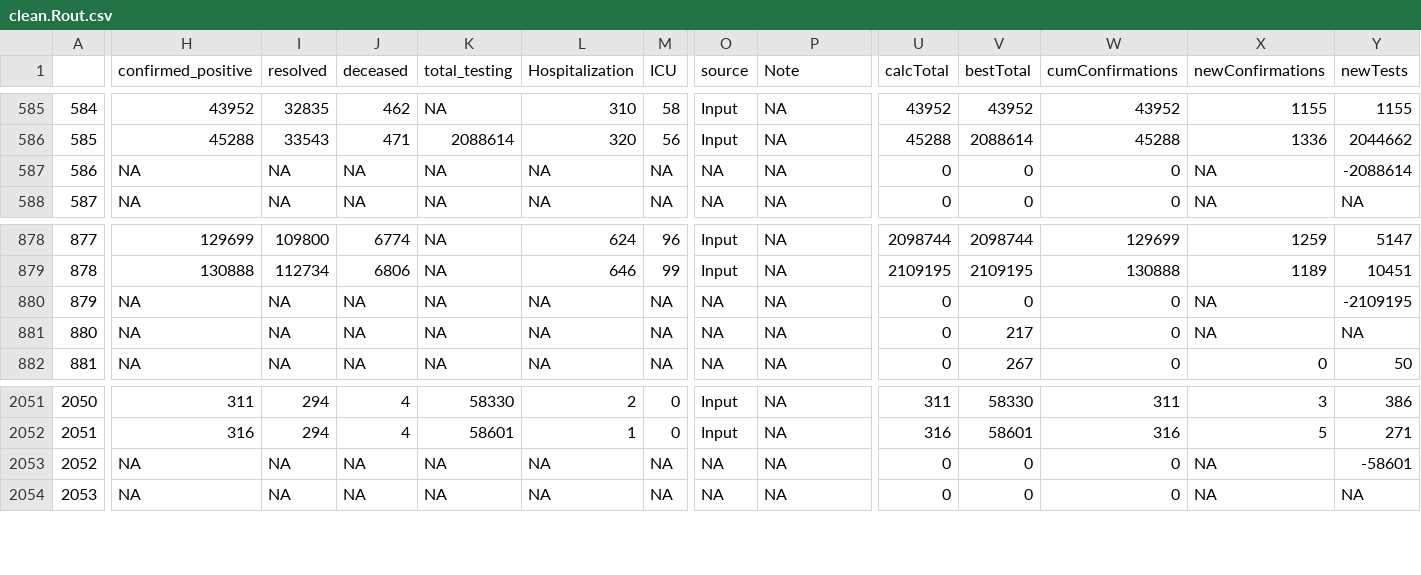
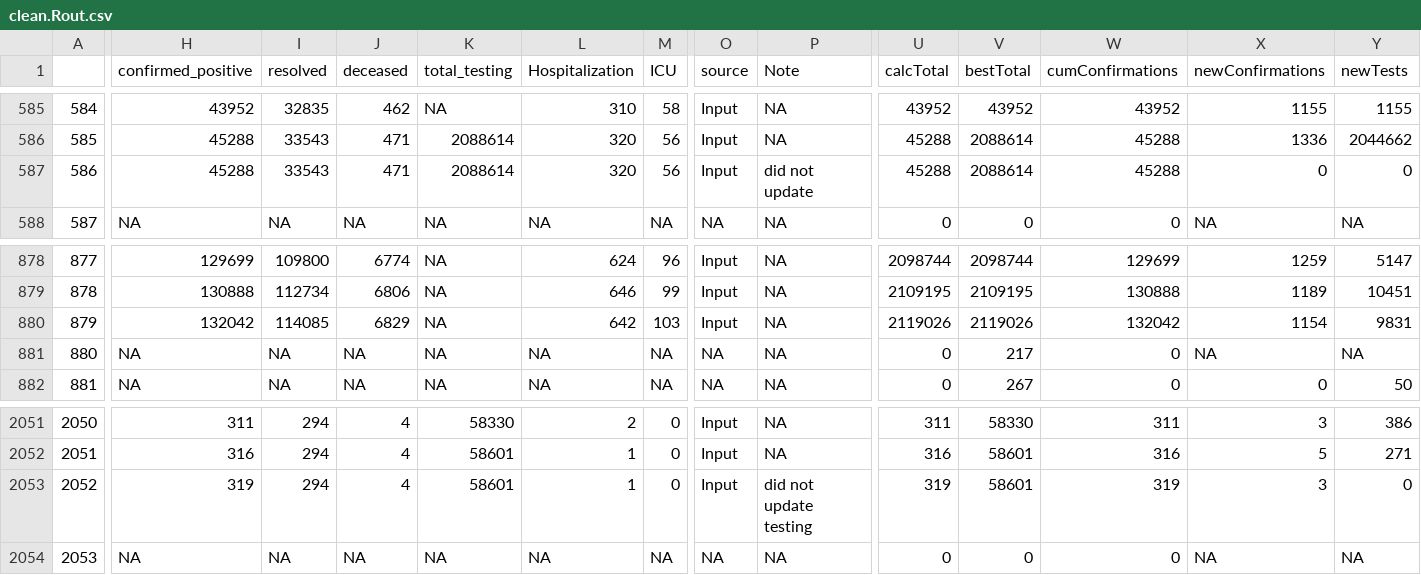
Before and after one commit to wzmli/COVID19-Canada, a CSV file: git_push/clean.Rout.csv, drawn as a sheet; only a part is shown, gaps mark what is left out; the diff covers the shown part only; the diff names each change by its address in the sheet, - before the commit and + after, or states it on an @@ line.

```diff
--- a/git_push/clean.Rout.csv
+++ b/git_push/clean.Rout.csv
-H587 (confirmed_positive): NA
+H587 (confirmed_positive): 45288
-I587 (resolved): NA
+I587 (resolved): 33543
-J587 (deceased): NA
+J587 (deceased): 471
-K587 (total_testing): NA
+K587 (total_testing): 2088614
-L587 (Hospitalization): NA
+L587 (Hospitalization): 320
-M587 (ICU): NA
+M587 (ICU): 56
-O587 (source): NA
+O587 (source): Input
-P587 (Note): NA
+P587 (Note): did not update
-U587 (calcTotal): 0
+U587 (calcTotal): 45288
-V587 (bestTotal): 0
+V587 (bestTotal): 2088614
-W587 (cumConfirmations): 0
+W587 (cumConfirmations): 45288
-X587 (newConfirmations): NA
+X587 (newConfirmations): 0
-Y587 (newTests): -2088614
+Y587 (newTests): 0
-H880 (confirmed_positive): NA
+H880 (confirmed_positive): 132042
-I880 (resolved): NA
+I880 (resolved): 114085
-J880 (deceased): NA
+J880 (deceased): 6829
-L880 (Hospitalization): NA
+L880 (Hospitalization): 642
-M880 (ICU): NA
+M880 (ICU): 103
-O880 (source): NA
+O880 (source): Input
-U880 (calcTotal): 0
+U880 (calcTotal): 2119026
-V880 (bestTotal): 0
+V880 (bestTotal): 2119026
-W880 (cumConfirmations): 0
+W880 (cumConfirmations): 132042
-X880 (newConfirmations): NA
+X880 (newConfirmations): 1154
-Y880 (newTests): -2109195
+Y880 (newTests): 9831
-H2053 (confirmed_positive): NA
+H2053 (confirmed_positive): 319
-I2053 (resolved): NA
+I2053 (resolved): 294
-J2053 (deceased): NA
+J2053 (deceased): 4
-K2053 (total_testing): NA
+K2053 (total_testing): 58601
-L2053 (Hospitalization): NA
+L2053 (Hospitalization): 1
-M2053 (ICU): NA
+M2053 (ICU): 0
-O2053 (source): NA
+O2053 (source): Input
-P2053 (Note): NA
+P2053 (Note): did not update testing
-U2053 (calcTotal): 0
+U2053 (calcTotal): 319
-V2053 (bestTotal): 0
+V2053 (bestTotal): 58601
-W2053 (cumConfirmations): 0
+W2053 (cumConfirmations): 319
-X2053 (newConfirmations): NA
+X2053 (newConfirmations): 3
-Y2053 (newTests): -58601
+Y2053 (newTests): 0
```
Also changed, not shown: 112 edited cells elsewhere in this file, COVID19_Canada.csv, 4 other files.
